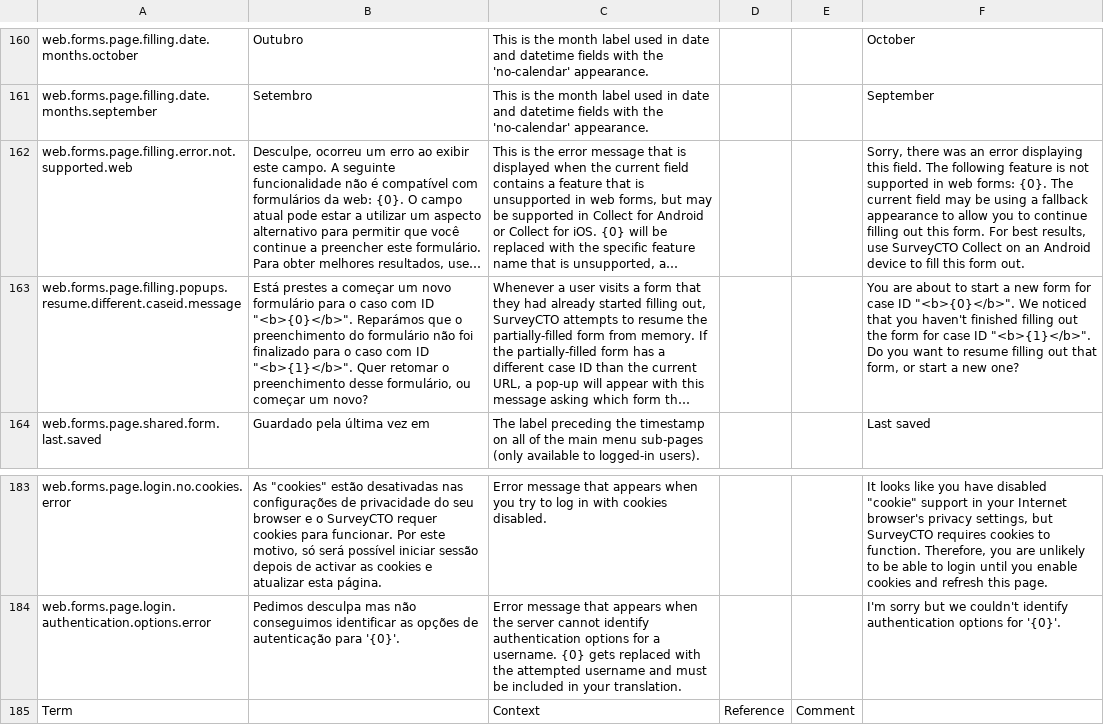
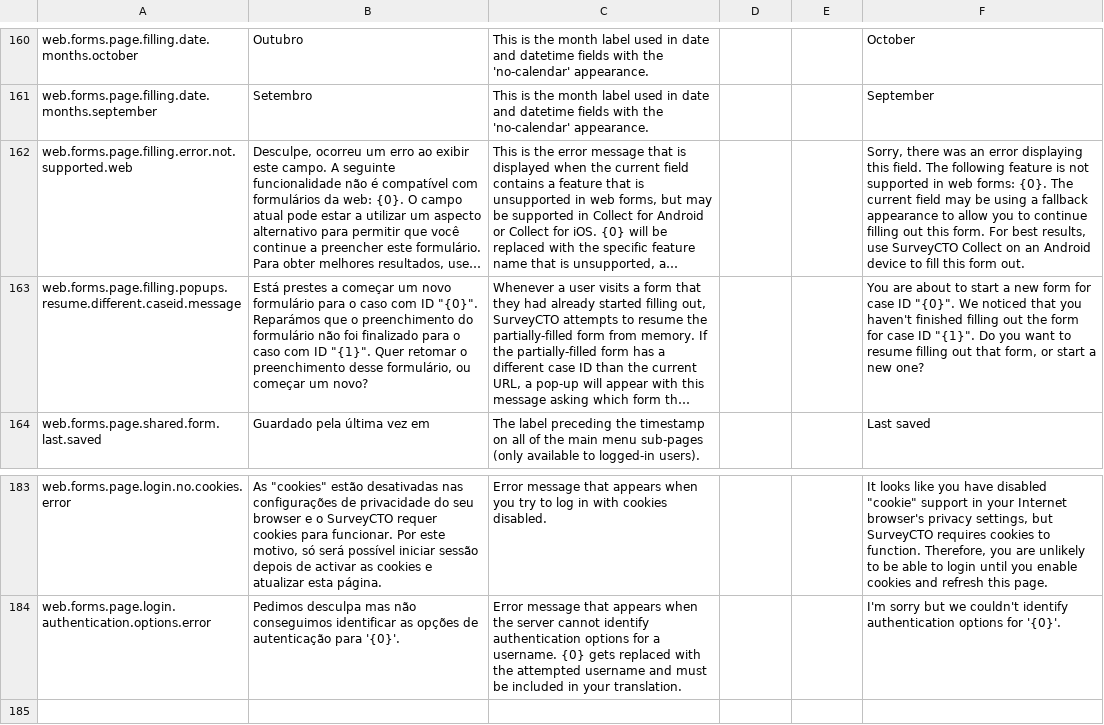
Before and after one commit to surveycto/translation-tables, a CSV file: webforms-user-submitted/scto-webforms-portuguese.csv, drawn as a sheet; only a part is shown, gaps mark what is left out; long unchanged cells end in …; the diff names each change by its address in the sheet, - before the commit and + after, or states it on an @@ line.

Commit message:
Removed HTML from "web.forms.page.filling.popups.resume.different.caseid.message". Also deleted a line-break in PT-BR.

```diff
--- a/webforms-user-submitted/scto-webforms-portuguese.csv
+++ b/webforms-user-submitted/scto-webforms-portuguese.csv
-B163: …com ID "<b>{0}</b>". Reparámos que o preenchimento do formulário não foi finalizado para o caso com ID "<b>{1}</b>". Quer retomar…
+B163: …com ID "{0}". Reparámos que o preenchimento do formulário não foi finalizado para o caso com ID "{1}". Quer retomar…
-F163: …case ID "<b>{0}</b>". We noticed that you haven't finished filling out the form for case ID "<b>{1}</b>". Do you…
+F163: …case ID "{0}". We noticed that you haven't finished filling out the form for case ID "{1}". Do you…
-row 185: Term |  | Context | Reference | Comment
```
Also changed, not shown: webforms-user-submitted/scto-webforms-arabic.csv, webforms-user-submitted/scto-webforms-burmese.csv, 6 other files.
